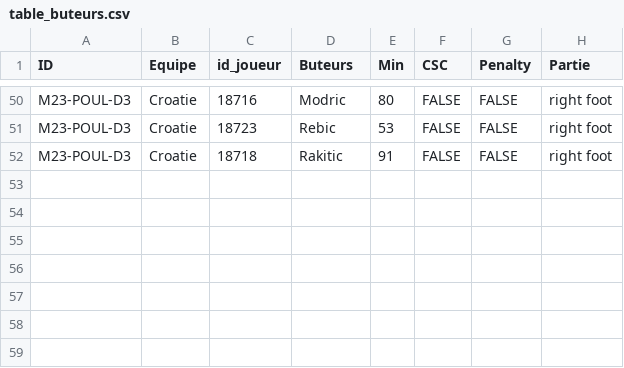
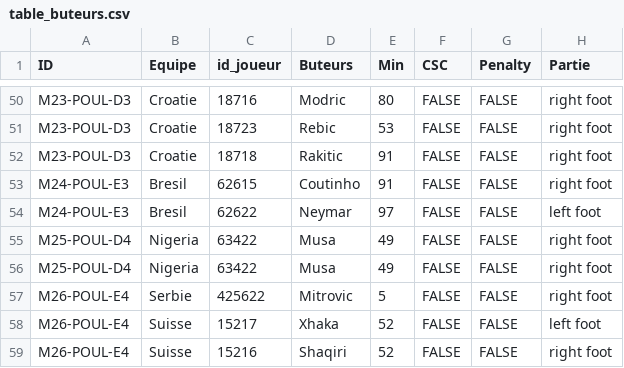
Before and after one commit to davidcarayon/Mondial_2018, a CSV file: data/table_buteurs.csv, drawn as a sheet; only a part is shown, gaps mark what is left out; the diff names each change by its address in the sheet, - before the commit and + after, or states it on an @@ line.

```diff
--- a/data/table_buteurs.csv
+++ b/data/table_buteurs.csv
+row 53: M24-POUL-E3 | Bresil | 62615 | Coutinho | 91 | FALSE | FALSE | right foot
+row 54: M24-POUL-E3 | Bresil | 62622 | Neymar | 97 | FALSE | FALSE | left foot
+row 55: M25-POUL-D4 | Nigeria | 63422 | Musa | 49 | FALSE | FALSE | right foot
+row 56: M25-POUL-D4 | Nigeria | 63422 | Musa | 49 | FALSE | FALSE | right foot
+row 57: M26-POUL-E4 | Serbie | 425622 | Mitrovic | 5 | FALSE | FALSE | right foot
+row 58: M26-POUL-E4 | Suisse | 15217 | Xhaka | 52 | FALSE | FALSE | left foot
+row 59: M26-POUL-E4 | Suisse | 15216 | Shaqiri | 52 | FALSE | FALSE | right foot
```
Also changed, not shown: docs/data/table_buteurs.csv, 46 other files.
